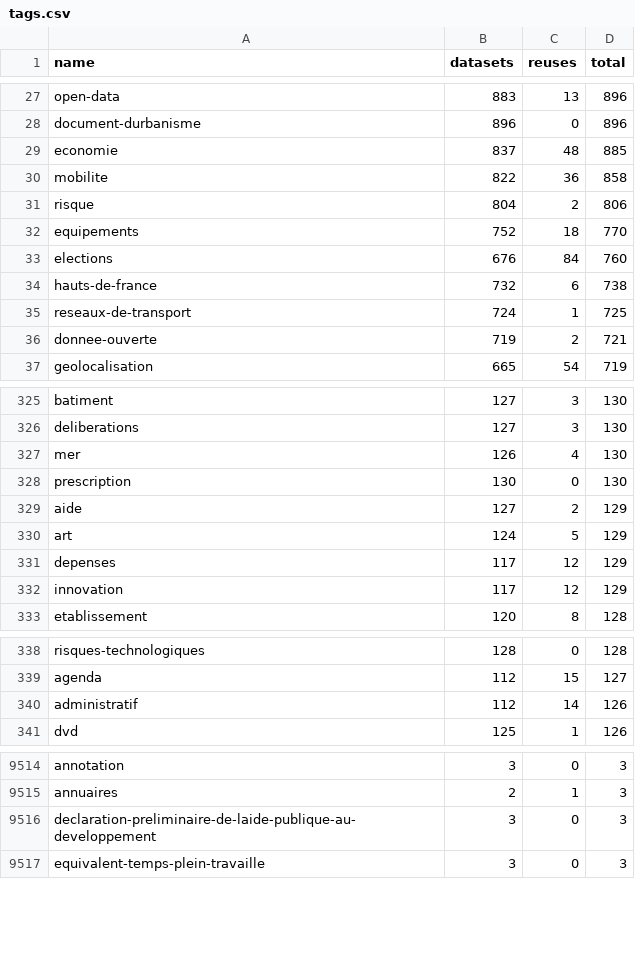
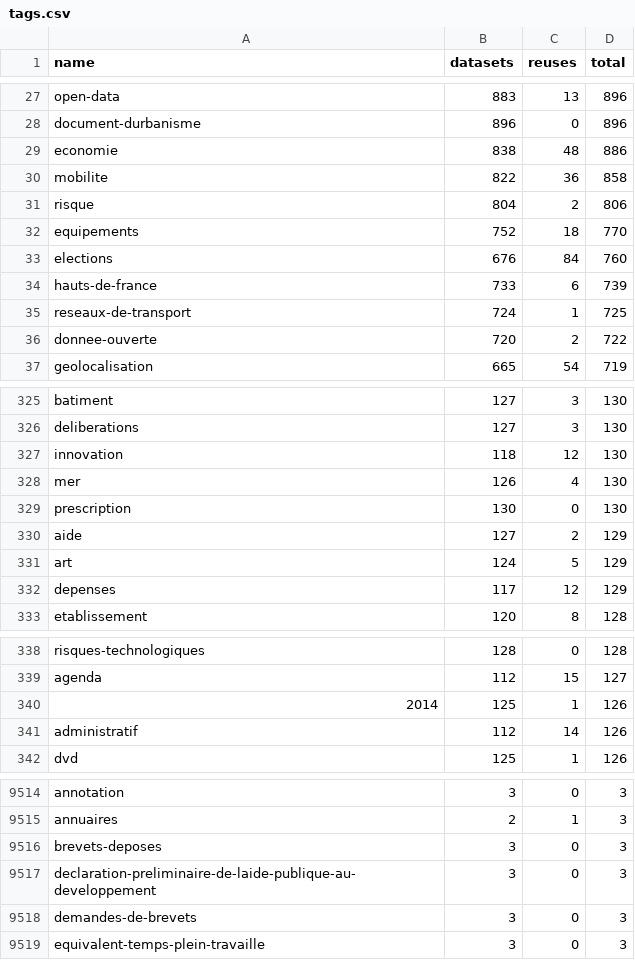
Before and after one commit to taniki/flat.dgfr, a CSV file: tags.csv, drawn as a sheet; only a part is shown, gaps mark what is left out; the diff covers the shown part only.

Commit message:
Flat: latest data (2021-08-16T00:30:46.341Z) {   "date": "2021-08-16T00:30:46.341Z",   "files": [     {       "name": "datasets.csv",       "deltaBytes": 62236048,       "source": "https://www.data.gouv.fr/fr/datasets/r/f868cca6-8da1-4369-a78d-47463f19a9a3"     },     {       "name": "organizations.csv",       "deltaBytes": 26,       "source": "https://www.data.gouv.fr/fr/datasets/r/b7bbfedc-2448-4135-a6c7-104548d396e7"     },     {       "name": "reuses.csv",       "deltaBytes": 1550,       "source": "https://www.data.gouv.fr/fr/datasets/r/970aafa0-3778-4d8b-b9d1-de937525e379"     },     {       "name": "tags.csv",       "deltaBytes": 1,       "source": "https://www.data.gouv.fr/fr/datasets/r/1ac234c7-1da4-49cf-a122-646b21d64b43"     }   ] }

```diff
--- a/tags.csv
+++ b/tags.csv
@@ -28,3 +28,3 @@
 "document-durbanisme";896;0;896
-"economie";837;48;885
+"economie";838;48;886
 "mobilite";822;36;858
@@ -33,5 +33,5 @@
 "elections";676;84;760
-"hauts-de-france";732;6;738
+"hauts-de-france";733;6;739
 "reseaux-de-transport";724;1;725
-"donnee-ouverte";719;2;721
+"donnee-ouverte";720;2;722
 "geolocalisation";665;54;719
@@ -326,2 +326,3 @@
 "deliberations";127;3;130
+"innovation";118;12;130
 "mer";126;4;130
@@ -331,3 +332,2 @@
 "depenses";117;12;129
-"innovation";117;12;129
 "etablissement";120;8;128
@@ -339,2 +339,3 @@
 "agenda";112;15;127
+"2014";125;1;126
 "administratif";112;14;126
@@ -9515,3 +9515,5 @@
 "annuaires";2;1;3
+"brevets-deposes";3;0;3
 "declaration-preliminaire-de-laide-publique-au-developpement";3;0;3
+"demandes-de-brevets";3;0;3
 "equivalent-temps-plein-travaille";3;0;3
```
Also changed, not shown: 18 added rows, 21 removed rows and 14 edited cells elsewhere in this file, 2 other files.
